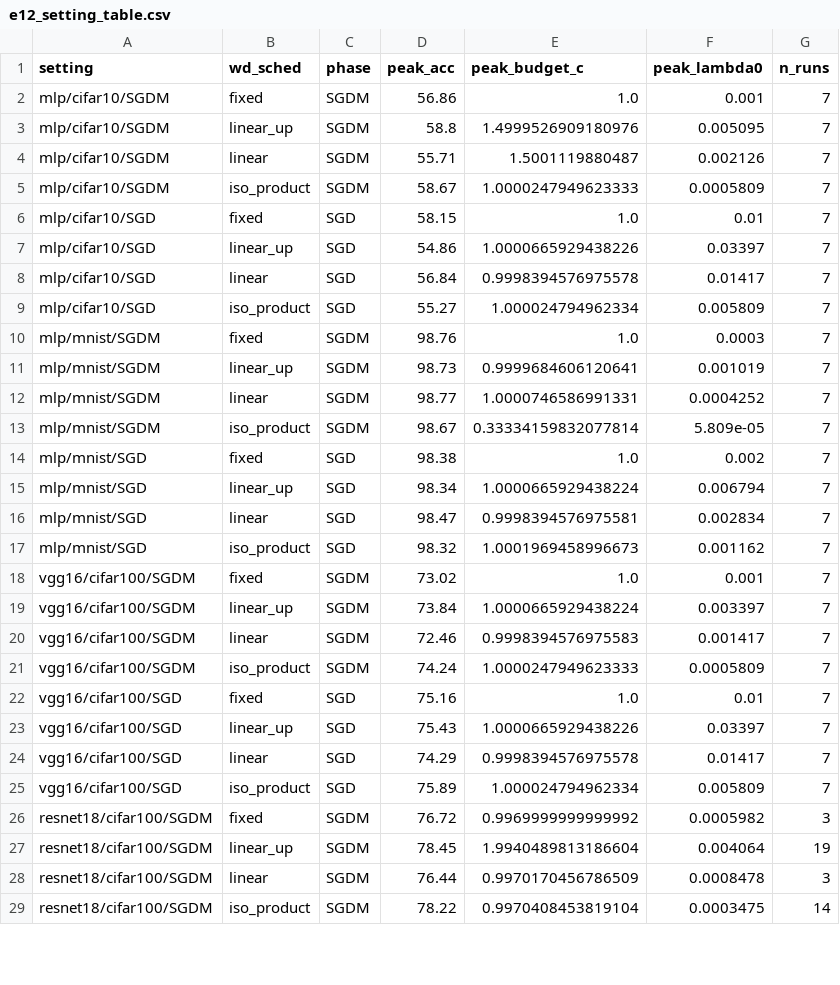
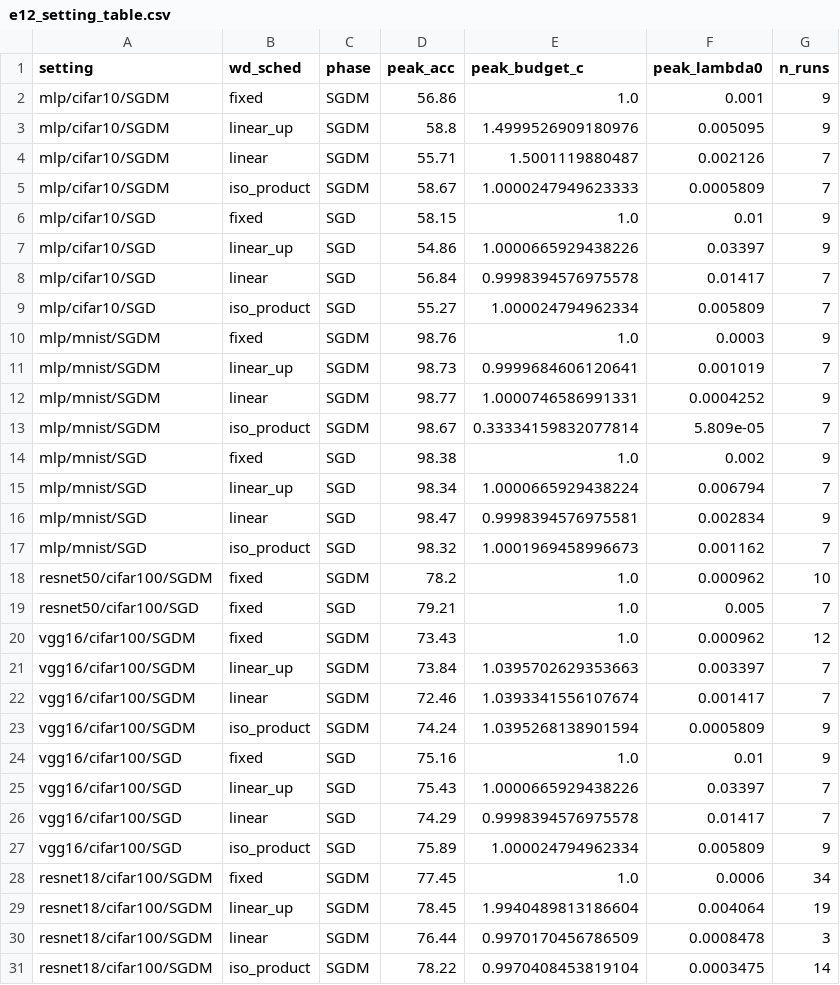
Before and after one commit to fabfish/wd, a CSV file: e12_multi_setting/tables/e12_setting_table.csv, drawn as a sheet; only a part is shown; the diff covers the shown part only.

```diff
--- a/e12_multi_setting/tables/e12_setting_table.csv
+++ b/e12_multi_setting/tables/e12_setting_table.csv
@@ -1,27 +1,29 @@
 setting,wd_sched,phase,peak_acc,peak_budget_c,peak_lambda0,n_runs
-mlp/cifar10/SGDM,fixed,SGDM,56.86,1.0,0.001,7
-mlp/cifar10/SGDM,linear_up,SGDM,58.8,1.4999526909180976,0.005095,7
+mlp/cifar10/SGDM,fixed,SGDM,56.86,1.0,0.001,9
+mlp/cifar10/SGDM,linear_up,SGDM,58.8,1.4999526909180976,0.005095,9
 mlp/cifar10/SGDM,linear,SGDM,55.71,1.5001119880487,0.002126,7
 mlp/cifar10/SGDM,iso_product,SGDM,58.67,1.0000247949623333,0.0005809,7
-mlp/cifar10/SGD,fixed,SGD,58.15,1.0,0.01,7
-mlp/cifar10/SGD,linear_up,SGD,54.86,1.0000665929438226,0.03397,7
+mlp/cifar10/SGD,fixed,SGD,58.15,1.0,0.01,9
+mlp/cifar10/SGD,linear_up,SGD,54.86,1.0000665929438226,0.03397,9
 mlp/cifar10/SGD,linear,SGD,56.84,0.9998394576975578,0.01417,7
 mlp/cifar10/SGD,iso_product,SGD,55.27,1.000024794962334,0.005809,7
-mlp/mnist/SGDM,fixed,SGDM,98.76,1.0,0.0003,7
+mlp/mnist/SGDM,fixed,SGDM,98.76,1.0,0.0003,9
 mlp/mnist/SGDM,linear_up,SGDM,98.73,0.9999684606120641,0.001019,7
-mlp/mnist/SGDM,linear,SGDM,98.77,1.0000746586991331,0.0004252,7
+mlp/mnist/SGDM,linear,SGDM,98.77,1.0000746586991331,0.0004252,9
 mlp/mnist/SGDM,iso_product,SGDM,98.67,0.33334159832077814,5.809e-05,7
-mlp/mnist/SGD,fixed,SGD,98.38,1.0,0.002,7
+mlp/mnist/SGD,fixed,SGD,98.38,1.0,0.002,9
 mlp/mnist/SGD,linear_up,SGD,98.34,1.0000665929438224,0.006794,7
-mlp/mnist/SGD,linear,SGD,98.47,0.9998394576975581,0.002834,7
+mlp/mnist/SGD,linear,SGD,98.47,0.9998394576975581,0.002834,9
 mlp/mnist/SGD,iso_product,SGD,98.32,1.0001969458996673,0.001162,7
-vgg16/cifar100/SGDM,fixed,SGDM,73.02,1.0,0.001,7
-vgg16/cifar100/SGDM,linear_up,SGDM,73.84,1.0000665929438224,0.003397,7
-vgg16/cifar100/SGDM,linear,SGDM,72.46,0.9998394576975583,0.001417,7
-vgg16/cifar100/SGDM,iso_product,SGDM,74.24,1.0000247949623333,0.0005809,7
-vgg16/cifar100/SGD,fixed,SGD,75.16,1.0,0.01,7
+resnet50/cifar100/SGDM,fixed,SGDM,78.2,1.0,0.000962,10
+resnet50/cifar100/SGD,fixed,SGD,79.21,1.0,0.005,7
+vgg16/cifar100/SGDM,fixed,SGDM,73.43,1.0,0.000962,12
+vgg16/cifar100/SGDM,linear_up,SGDM,73.84,1.0395702629353663,0.003397,7
+vgg16/cifar100/SGDM,linear,SGDM,72.46,1.0393341556107674,0.001417,7
+vgg16/cifar100/SGDM,iso_product,SGDM,74.24,1.0395268138901594,0.0005809,9
+vgg16/cifar100/SGD,fixed,SGD,75.16,1.0,0.01,9
 vgg16/cifar100/SGD,linear_up,SGD,75.43,1.0000665929438226,0.03397,7
 vgg16/cifar100/SGD,linear,SGD,74.29,0.9998394576975578,0.01417,7
-vgg16/cifar100/SGD,iso_product,SGD,75.89,1.000024794962334,0.005809,7
-resnet18/cifar100/SGDM,fixed,SGDM,76.72,0.9969999999999992,0.0005982,3
+vgg16/cifar100/SGD,iso_product,SGD,75.89,1.000024794962334,0.005809,9
+resnet18/cifar100/SGDM,fixed,SGDM,77.45,1.0,0.0006,34
 resnet18/cifar100/SGDM,linear_up,SGDM,78.45,1.9940489813186604,0.004064,19
```
Also changed, not shown: 1 edited cell elsewhere in this file, e12_multi_setting/tables/e12_cstar_summary.csv, e12_multi_setting/tables/e12_multiseed.csv, 24 other files.
